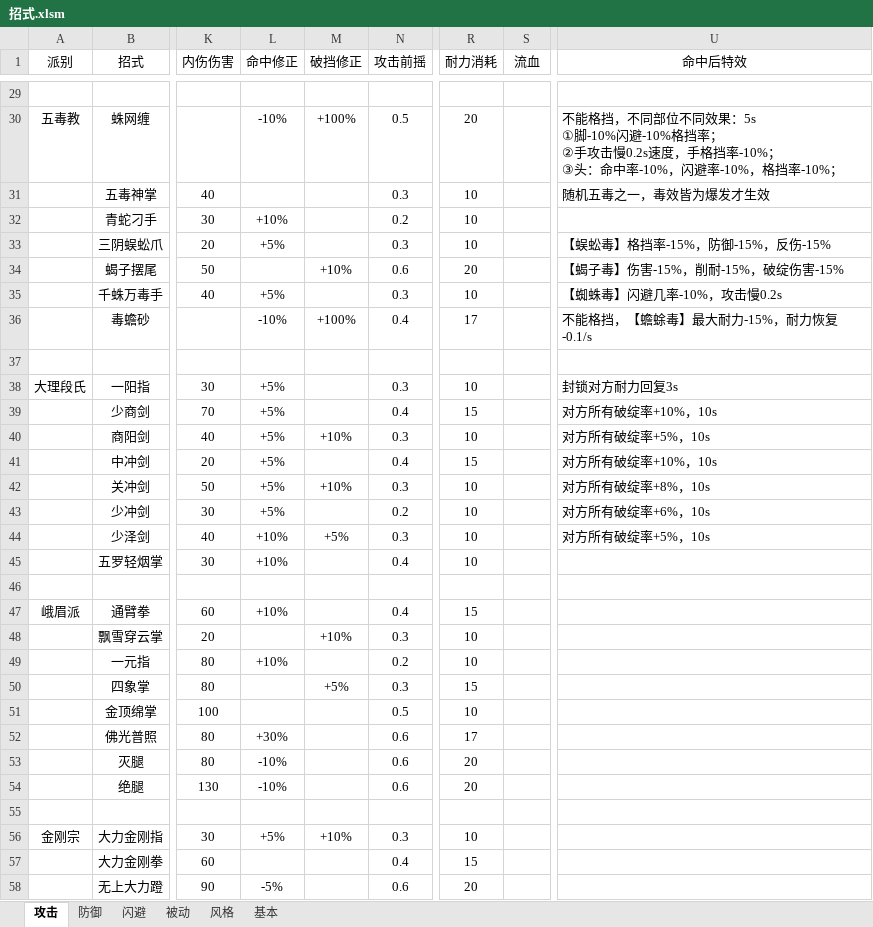
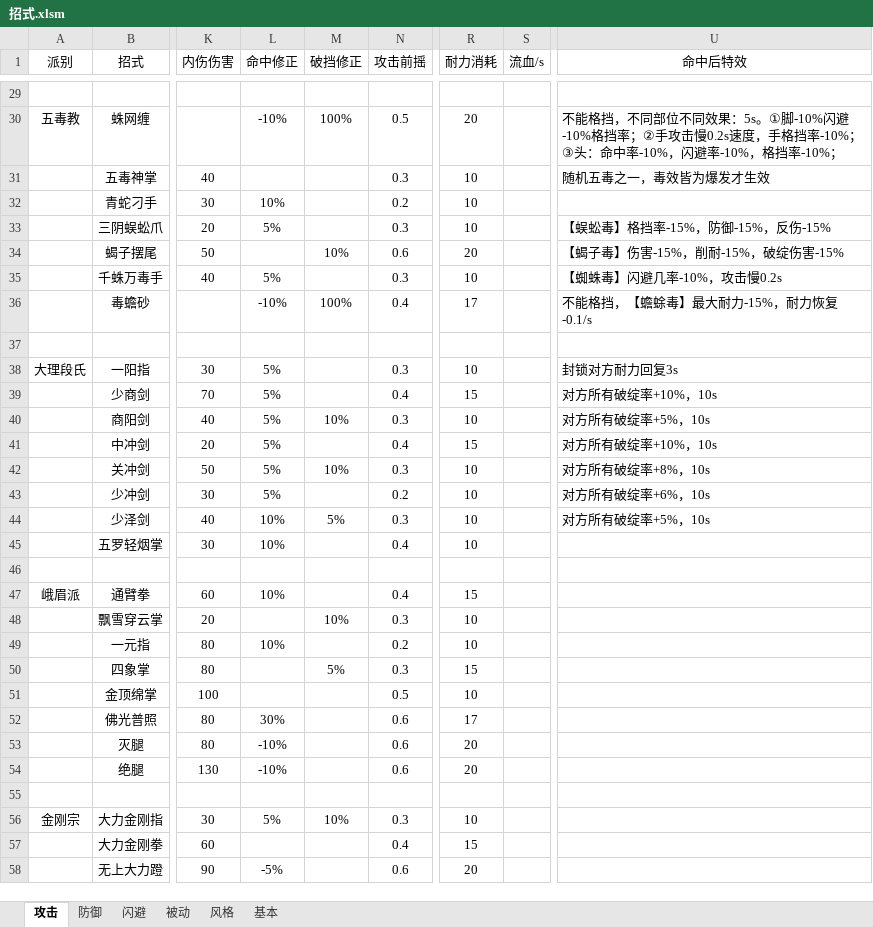
Before and after one commit to pealpool/kungfu, an Excel workbook: plan/招式.xlsm, sheet 攻击, drawn as a sheet; only a part is shown, gaps mark what is left out; values as stored, in another font and other column widths than the file's, no borders; conditional formats not drawn; ↵ is a line break in a cell; the diff covers the shown part only; the diff names each change by its address in the sheet, - before the commit and + after, or states it on an @@ line.

```diff
--- a/plan/招式.xlsm (sheet 攻击)
+++ b/plan/招式.xlsm (sheet 攻击)
-S1: 流血
+S1: 流血/s
-M30 (破挡修正): +100%
+M30 (破挡修正): 100%
-U30 (命中后特效): …效果：5s ↵ ①脚-10%闪避-10%格挡率； ↵ ②手攻击慢0.2s速度，手格挡率-10%； ↵ ③头：命…
+U30 (命中后特效): …效果：5s。①脚-10%闪避-10%格挡率；②手攻击慢0.2s速度，手格挡率-10%；③头：命…
-L32 (命中修正): +10%
+L32 (命中修正): 10%
-L33 (命中修正): +5%
+L33 (命中修正): 5%
-M34 (破挡修正): +10%
+M34 (破挡修正): 10%
-L35 (命中修正): +5%
+L35 (命中修正): 5%
-M36 (破挡修正): +100%
+M36 (破挡修正): 100%
-L38:L43 (命中修正): +5%
+L38:L43 (命中修正): 5%
-M40 (破挡修正): +10%
+M40 (破挡修正): 10%
-M42 (破挡修正): +10%
+M42 (破挡修正): 10%
-L44:L45 (命中修正): +10%
+L44:L45 (命中修正): 10%
-M44 (破挡修正): +5%
+M44 (破挡修正): 5%
-L47 (命中修正): +10%
+L47 (命中修正): 10%
-M48 (破挡修正): +10%
+M48 (破挡修正): 10%
-L49 (命中修正): +10%
+L49 (命中修正): 10%
-M50 (破挡修正): +5%
+M50 (破挡修正): 5%
-L52 (命中修正): +30%
+L52 (命中修正): 30%
-L56 (命中修正): +5%
+L56 (命中修正): 5%
-M56 (破挡修正): +10%
+M56 (破挡修正): 10%
```
Also changed, not shown: 49 edited cells elsewhere in this sheet, sheet 基本, sheet 风格, charts or pictures, 3 other files.
